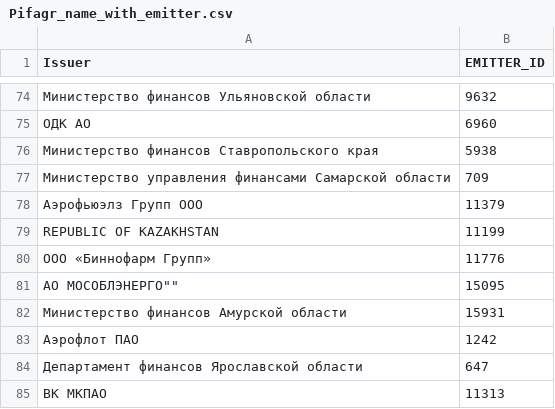
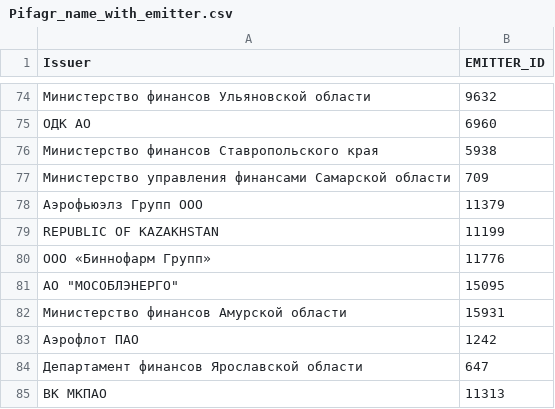
Before and after one commit to mainarkler/Bond_date_old, a CSV file: Pifagr_name_with_emitter.csv, drawn as a sheet; only a part is shown, gaps mark what is left out.

Commit message:
Fix formatting of МОСОБЛЭНЕРГО entry in CSV

```diff
--- a/Pifagr_name_with_emitter.csv
+++ b/Pifagr_name_with_emitter.csv
@@ -80,3 +80,3 @@ REPUBLIC OF KAZAKHSTAN,11199
 ООО «Биннофарм Групп»,11776
-"АО "МОСОБЛЭНЕРГО"",15095
+"АО ""МОСОБЛЭНЕРГО""",15095
 Министерство финансов Амурской области,15931
```
